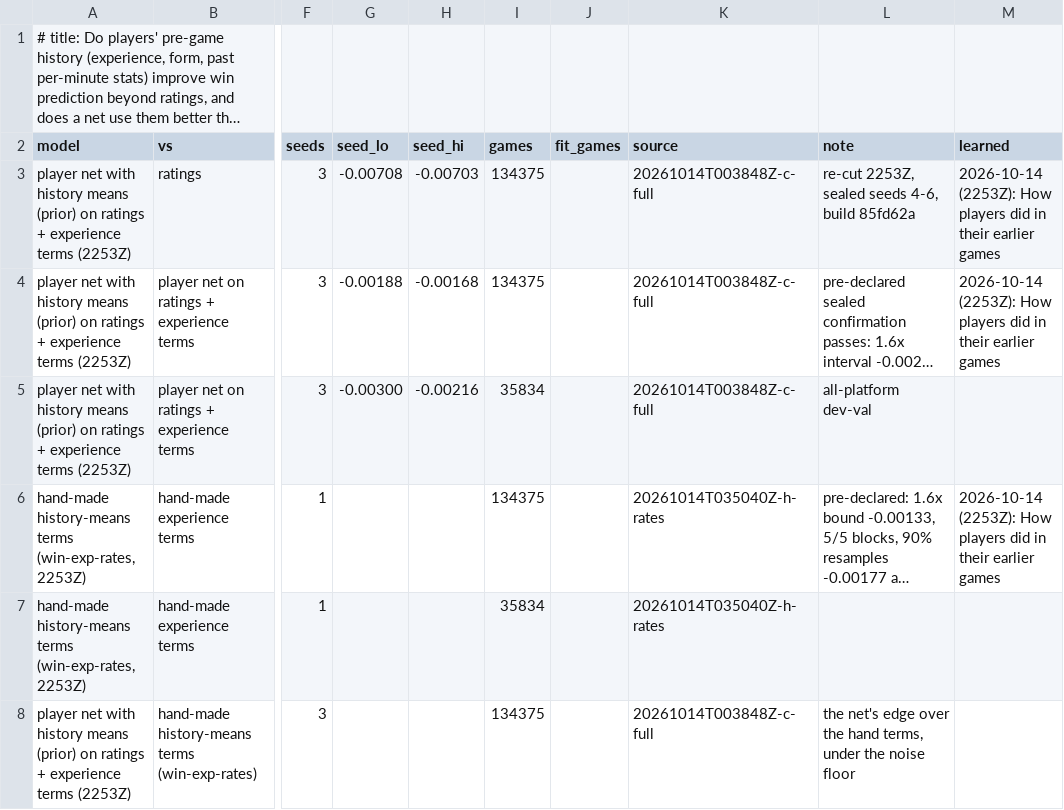
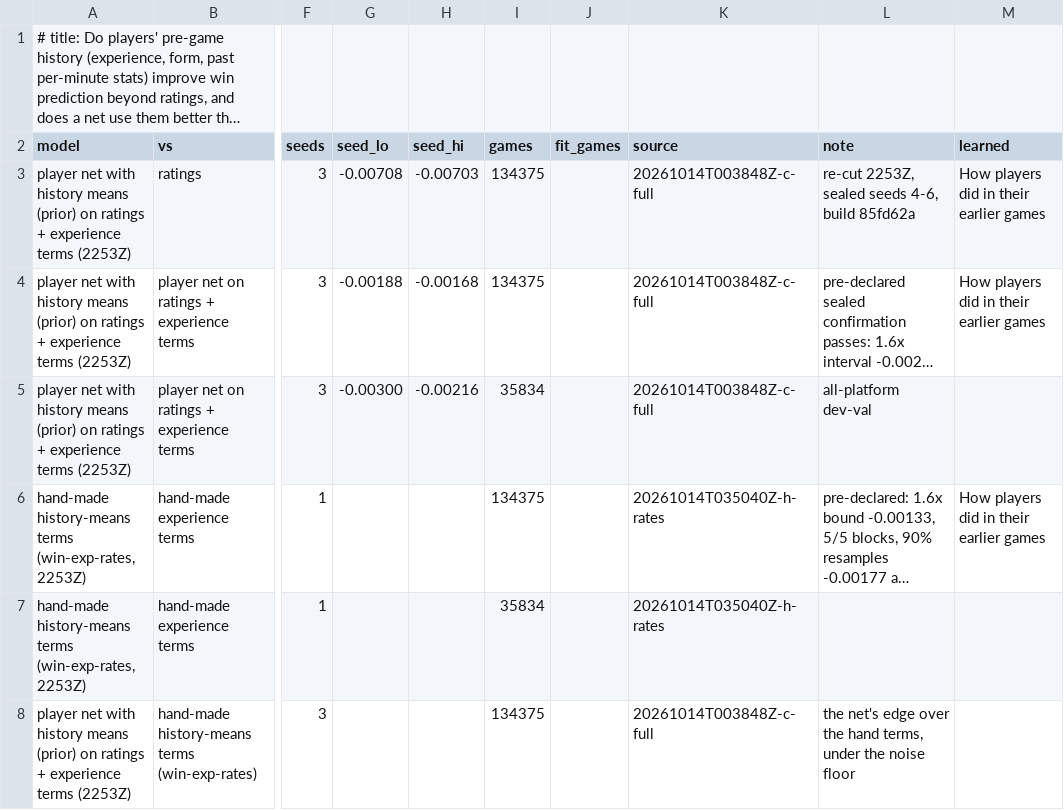
Before and after one commit to MeioNeiz/meiolol, a TSV file: docs/nn-results/player.tsv, drawn as a sheet; only a part is shown, gaps mark what is left out; long unchanged cells end in …; the diff names each change by its address in the sheet, - before the commit and + after, or states it on an @@ line.

```diff
--- a/docs/nn-results/player.tsv
+++ b/docs/nn-results/player.tsv
-M3:M4 (learned): 2026-10-14 (2253Z): How players…
+M3:M4 (learned): How players…
-M6 (learned): 2026-10-14 (2253Z): How players…
+M6 (learned): How players…
```
Also changed, not shown: docs/nn-results/carry.tsv, docs/nn-results/comp.tsv, 8 other files.
